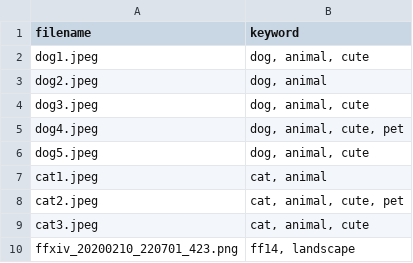
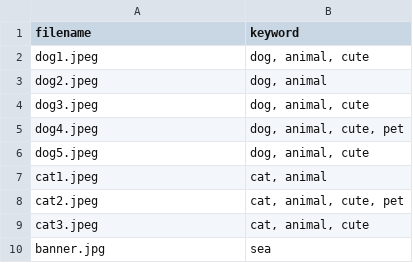
Before and after one commit to kohwj1/sesac_python, a CSV file: 5.Project/2.pixabay/4.fe_admin_template/static/images.csv, drawn as a sheet.

```diff
--- a/5.Project/2.pixabay/4.fe_admin_template/static/images.csv
+++ b/5.Project/2.pixabay/4.fe_admin_template/static/images.csv
@@ -9,2 +9,2 @@ cat2.jpeg,"cat, animal, cute, pet"
 cat3.jpeg,"cat, animal, cute"
-ffxiv_20200210_220701_423.png,"ff14, landscape"
+banner.jpg,sea
```
Also changed, not shown: 5.Project/2.pixabay/5.fe_admin_rest/static/images.csv, 4 other files.
